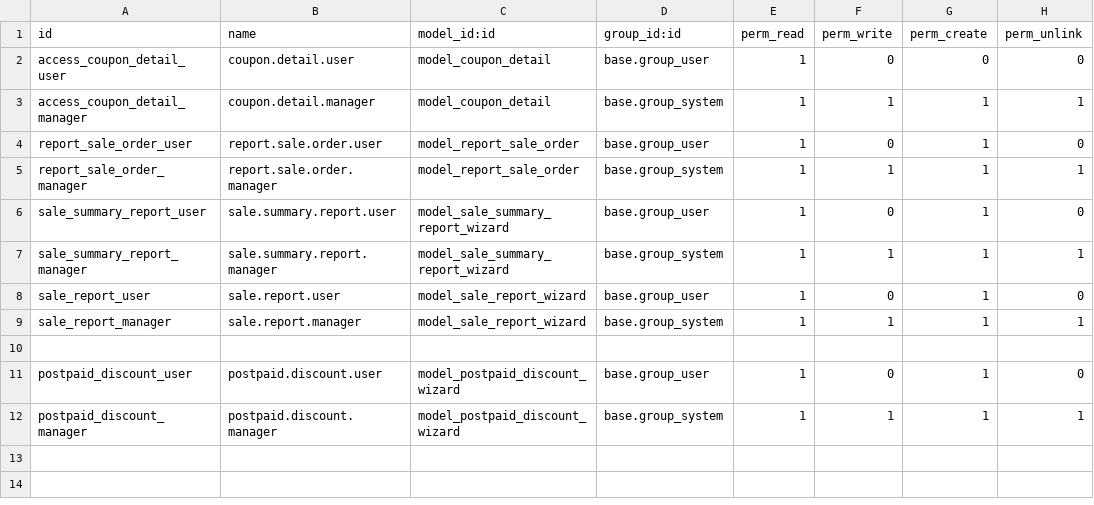
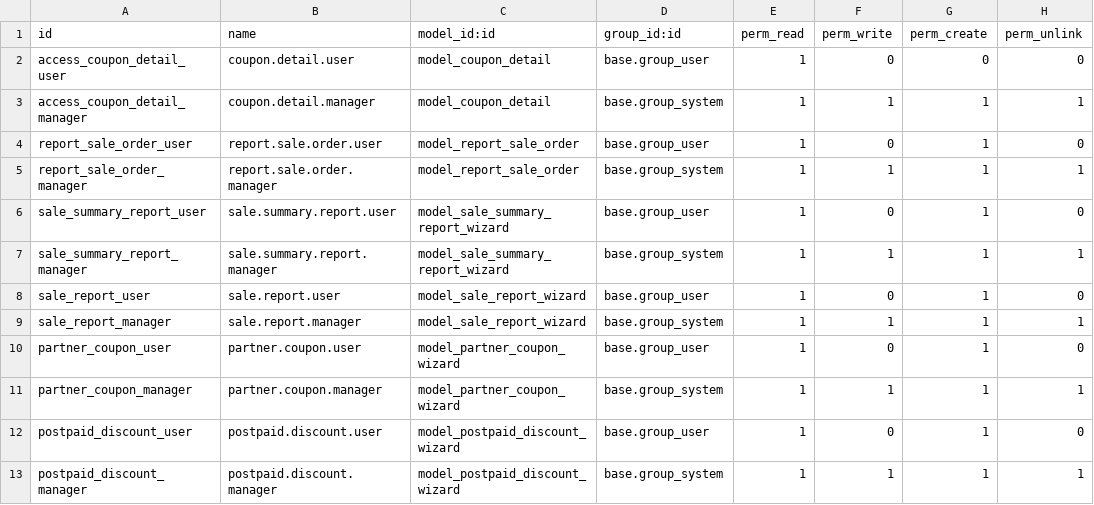
Before and after one commit to Giaduc8289/SH, a CSV file: odoo/extra-addons/sale_inheritance/security/ir.model.access.csv, drawn as a sheet.

```diff
--- a/odoo/extra-addons/sale_inheritance/security/ir.model.access.csv
+++ b/odoo/extra-addons/sale_inheritance/security/ir.model.access.csv
@@ -9,3 +9,4 @@ sale_report_user,sale.report.user,model_sale_report_wizard,base.group_user,1,0,1
 sale_report_manager,sale.report.manager,model_sale_report_wizard,base.group_system,1,1,1,1
-
+partner_coupon_user,partner.coupon.user,model_partner_coupon_wizard,base.group_user,1,0,1,0
+partner_coupon_manager,partner.coupon.manager,model_partner_coupon_wizard,base.group_system,1,1,1,1
 postpaid_discount_user,postpaid.discount.user,model_postpaid_discount_wizard,base.group_user,1,0,1,0
```
Also changed, not shown: 6 other files.
